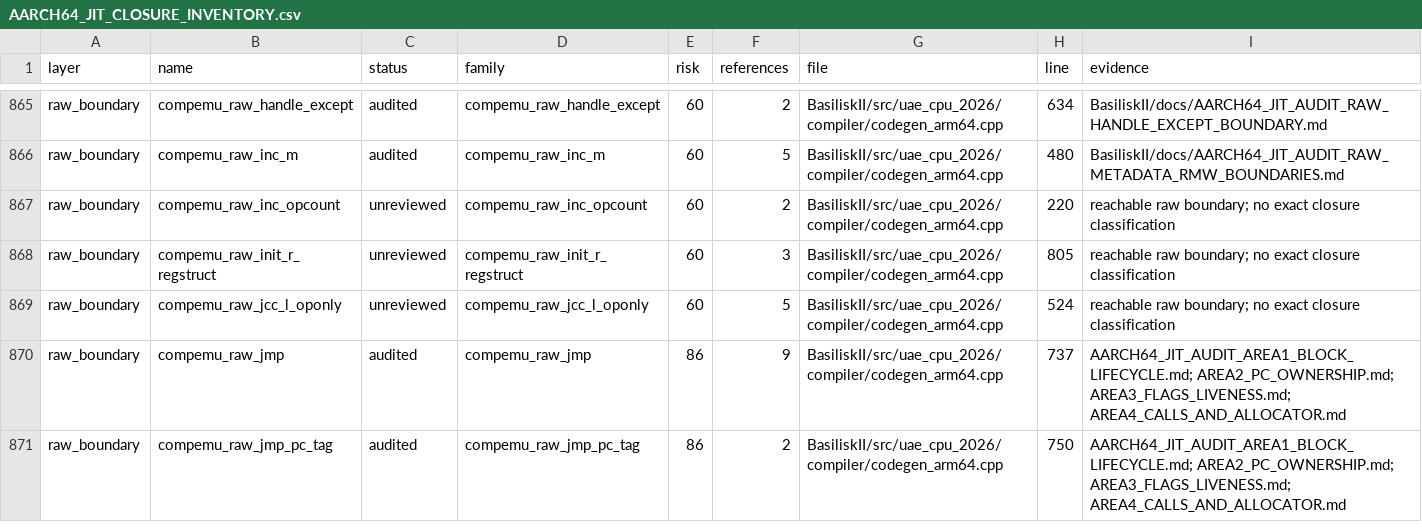
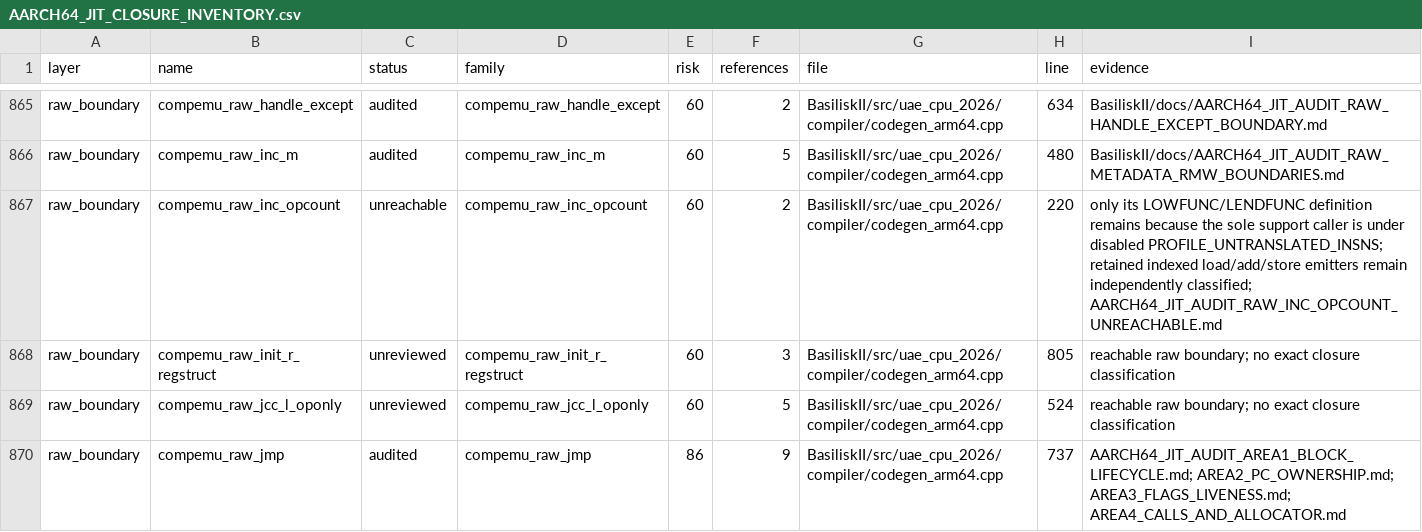
Before and after one commit to rcarmo/macemu, a CSV file: BasiliskII/docs/AARCH64_JIT_CLOSURE_INVENTORY.csv, drawn as a sheet; only a part is shown, gaps mark what is left out; the shorter side is filled out with more unchanged rows.

Commit message:
jit: retire disabled opcode counter boundary

```diff
--- a/BasiliskII/docs/AARCH64_JIT_CLOSURE_INVENTORY.csv
+++ b/BasiliskII/docs/AARCH64_JIT_CLOSURE_INVENTORY.csv
@@ -866,3 +866,3 @@ raw_boundary,compemu_raw_handle_except,audited,compemu_raw_handle_except,60,2,Ba
 raw_boundary,compemu_raw_inc_m,audited,compemu_raw_inc_m,60,5,BasiliskII/src/uae_cpu_2026/compiler/codegen_arm64.cpp,480,BasiliskII/docs/AARCH64_JIT_AUDIT_RAW_METADATA_RMW_BOUNDARIES.md
-raw_boundary,compemu_raw_inc_opcount,unreviewed,compemu_raw_inc_opcount,60,2,BasiliskII/src/uae_cpu_2026/compiler/codegen_arm64.cpp,220,reachable raw boundary; no exact closure classification
+raw_boundary,compemu_raw_inc_opcount,unreachable,compemu_raw_inc_opcount,60,2,BasiliskII/src/uae_cpu_2026/compiler/codegen_arm64.cpp,220,only its LOWFUNC/LENDFUNC definition remains because the sole support caller is under disabled PROFILE_UNTRANSLATED_INSNS; retained indexed load/add/store emitters remain independently classified; AARCH64_JIT_AUDIT_RAW_INC_OPCOUNT_UNREACHABLE.md
 raw_boundary,compemu_raw_init_r_regstruct,unreviewed,compemu_raw_init_r_regstruct,60,3,BasiliskII/src/uae_cpu_2026/compiler/codegen_arm64.cpp,805,reachable raw boundary; no exact closure classification
```
Also changed, not shown: 4 other files.
